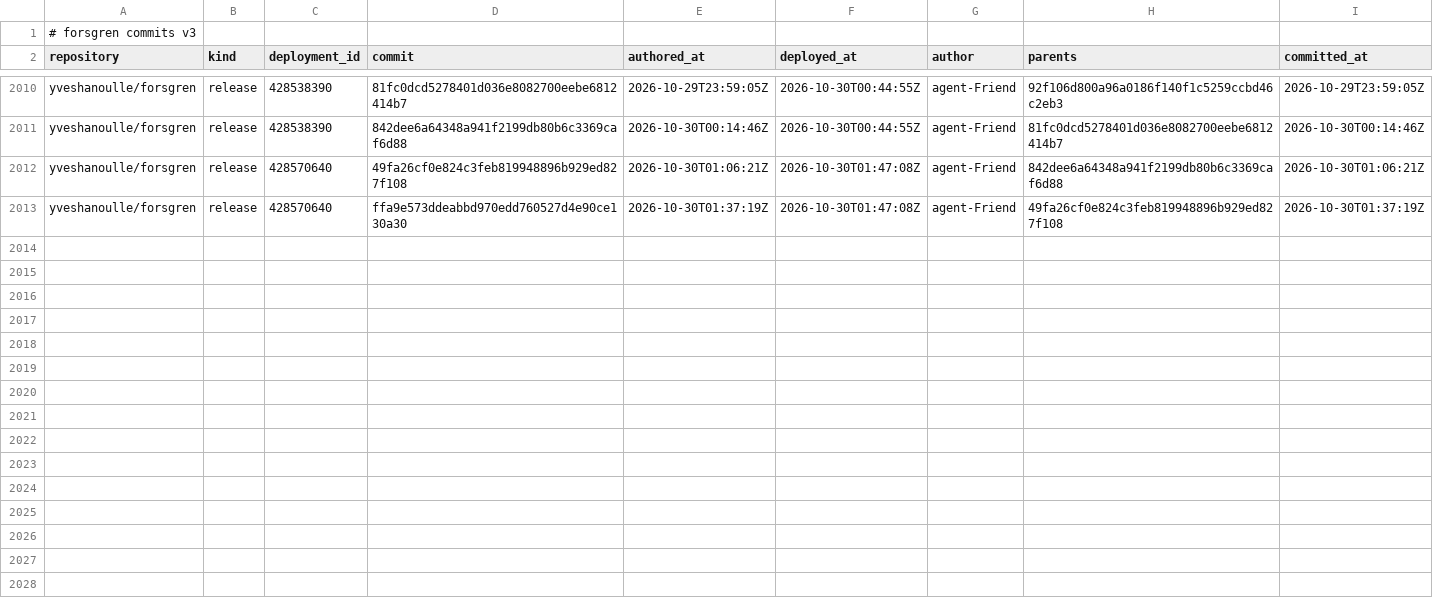
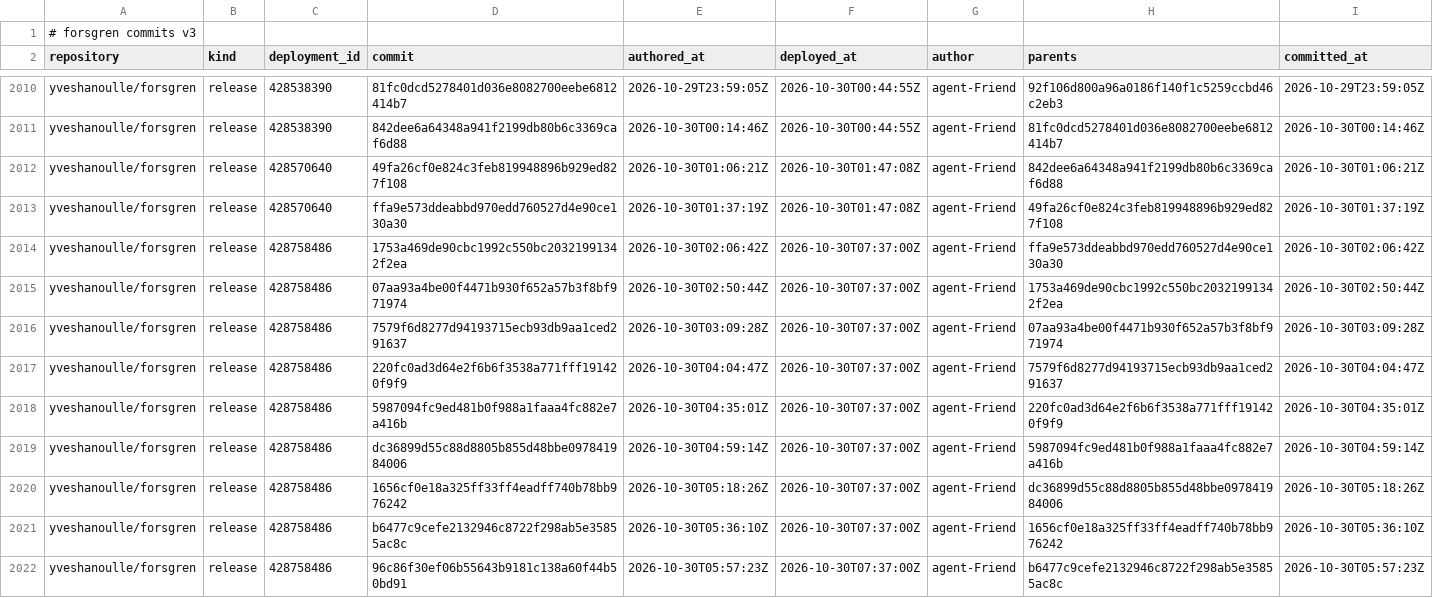
Before and after one commit to yveshanoulle/forsgren-metrics, a CSV file: data/commits.csv, drawn as a sheet; only a part is shown, gaps mark what is left out; the diff names each change by its address in the sheet, - before the commit and + after, or states it on an @@ line.

```diff
--- a/data/commits.csv
+++ b/data/commits.csv
+row 2014: yveshanoulle/forsgren | release | 428758486 | 1753a469de90cbc1992c550bc20321991342f2ea | 2026-10-30T02:06:42Z | 2026-10-30T07:37:00Z | agent-Friend | ffa9e573ddeabbd970edd760527d4e90ce130a30 | 2026-10-30T02:06:42Z
+row 2015: yveshanoulle/forsgren | release | 428758486 | 07aa93a4be00f4471b930f652a57b3f8bf971974 | 2026-10-30T02:50:44Z | 2026-10-30T07:37:00Z | agent-Friend | 1753a469de90cbc1992c550bc20321991342f2ea | 2026-10-30T02:50:44Z
+row 2016: yveshanoulle/forsgren | release | 428758486 | 7579f6d8277d94193715ecb93db9aa1ced291637 | 2026-10-30T03:09:28Z | 2026-10-30T07:37:00Z | agent-Friend | 07aa93a4be00f4471b930f652a57b3f8bf971974 | 2026-10-30T03:09:28Z
+row 2017: yveshanoulle/forsgren | release | 428758486 | 220fc0ad3d64e2f6b6f3538a771fff191420f9f9 | 2026-10-30T04:04:47Z | 2026-10-30T07:37:00Z | agent-Friend | 7579f6d8277d94193715ecb93db9aa1ced291637 | 2026-10-30T04:04:47Z
+row 2018: yveshanoulle/forsgren | release | 428758486 | 5987094fc9ed481b0f988a1faaa4fc882e7a416b | 2026-10-30T04:35:01Z | 2026-10-30T07:37:00Z | agent-Friend | 220fc0ad3d64e2f6b6f3538a771fff191420f9f9 | 2026-10-30T04:35:01Z
+row 2019: yveshanoulle/forsgren | release | 428758486 | dc36899d55c88d8805b855d48bbe097841984006 | 2026-10-30T04:59:14Z | 2026-10-30T07:37:00Z | agent-Friend | 5987094fc9ed481b0f988a1faaa4fc882e7a416b | 2026-10-30T04:59:14Z
+row 2020: yveshanoulle/forsgren | release | 428758486 | 1656cf0e18a325ff33ff4eadff740b78bb976242 | 2026-10-30T05:18:26Z | 2026-10-30T07:37:00Z | agent-Friend | dc36899d55c88d8805b855d48bbe097841984006 | 2026-10-30T05:18:26Z
+row 2021: yveshanoulle/forsgren | release | 428758486 | b6477c9cefe2132946c8722f298ab5e35855ac8c | 2026-10-30T05:36:10Z | 2026-10-30T07:37:00Z | agent-Friend | 1656cf0e18a325ff33ff4eadff740b78bb976242 | 2026-10-30T05:36:10Z
+row 2022: yveshanoulle/forsgren | release | 428758486 | 96c86f30ef06b55643b9181c138a60f44b50bd91 | 2026-10-30T05:57:23Z | 2026-10-30T07:37:00Z | agent-Friend | b6477c9cefe2132946c8722f298ab5e35855ac8c | 2026-10-30T05:57:23Z
```
Also changed, not shown: data/deployments.csv, data/issues.csv, 7 other files.
